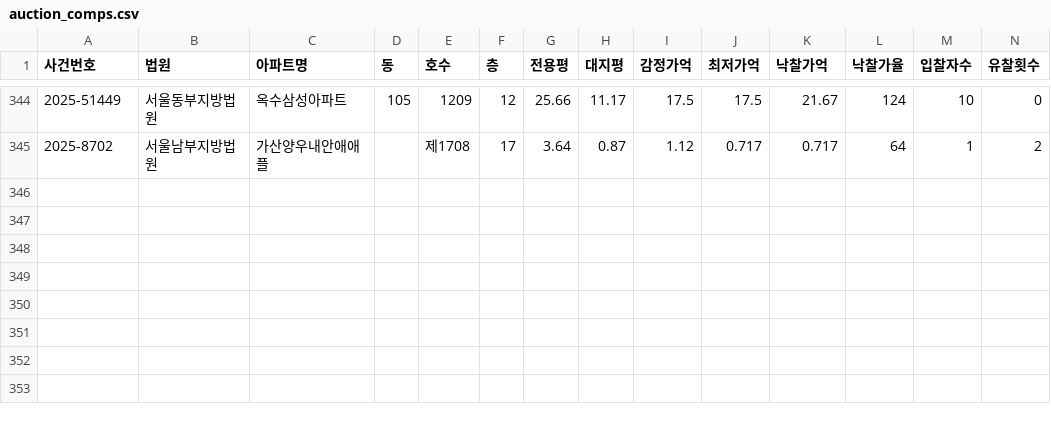
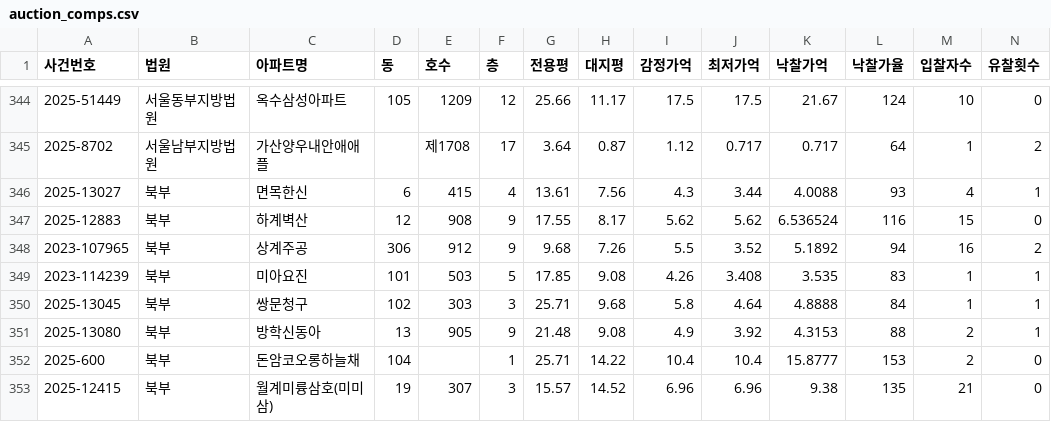
Before and after one commit to yurijin22/home-sweet-home, a CSV file: data/auction_comps.csv, drawn as a sheet; only a part is shown, gaps mark what is left out; rows hold the shown columns only; the diff names each change by its address in the sheet, - before the commit and + after, or states it on an @@ line.

```diff
--- a/data/auction_comps.csv
+++ b/data/auction_comps.csv
+row 346: 2025-13027 | 북부 | 면목한신 | 6 | 415 | 4 | 13.61 | 7.56 | 4.3 | 3.44 | 4.0088 | 93 | 4 | 1
+row 347: 2025-12883 | 북부 | 하계벽산 | 12 | 908 | 9 | 17.55 | 8.17 | 5.62 | 5.62 | 6.536524 | 116 | 15 | 0
+row 348: 2023-107965 | 북부 | 상계주공 | 306 | 912 | 9 | 9.68 | 7.26 | 5.5 | 3.52 | 5.1892 | 94 | 16 | 2
+row 349: 2023-114239 | 북부 | 미아요진 | 101 | 503 | 5 | 17.85 | 9.08 | 4.26 | 3.408 | 3.535 | 83 | 1 | 1
+row 350: 2025-13045 | 북부 | 쌍문청구 | 102 | 303 | 3 | 25.71 | 9.68 | 5.8 | 4.64 | 4.8888 | 84 | 1 | 1
+row 351: 2025-13080 | 북부 | 방학신동아 | 13 | 905 | 9 | 21.48 | 9.08 | 4.9 | 3.92 | 4.3153 | 88 | 2 | 1
+row 352: 2025-600 | 북부 | 돈암코오롱하늘채 | 104 |  | 1 | 25.71 | 14.22 | 10.4 | 10.4 | 15.8777 | 153 | 2 | 0
+row 353: 2025-12415 | 북부 | 월계미륭삼호(미미삼) | 19 | 307 | 3 | 15.57 | 14.52 | 6.96 | 6.96 | 9.38 | 135 | 21 | 0
```
Also changed, not shown: 1 other file.
